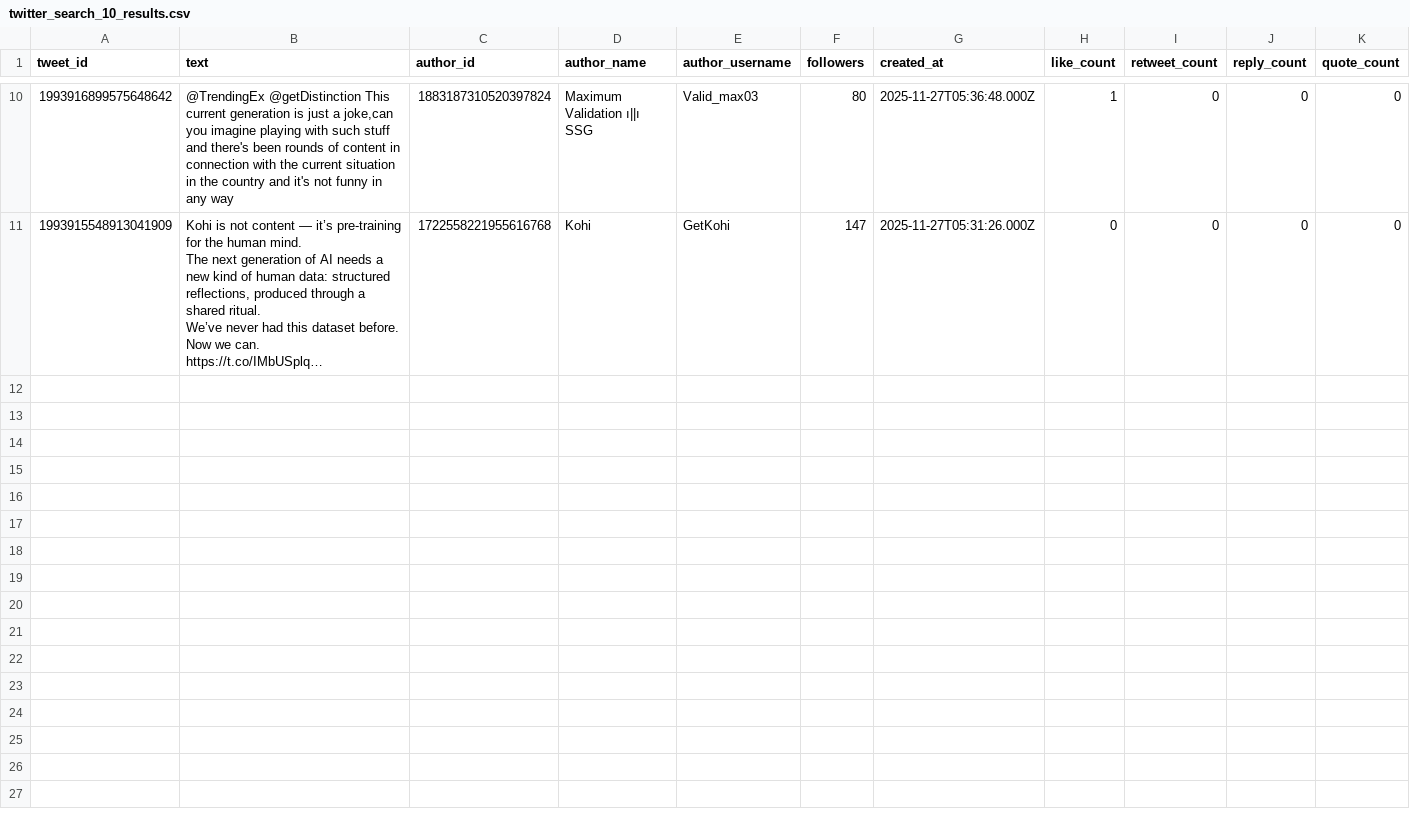
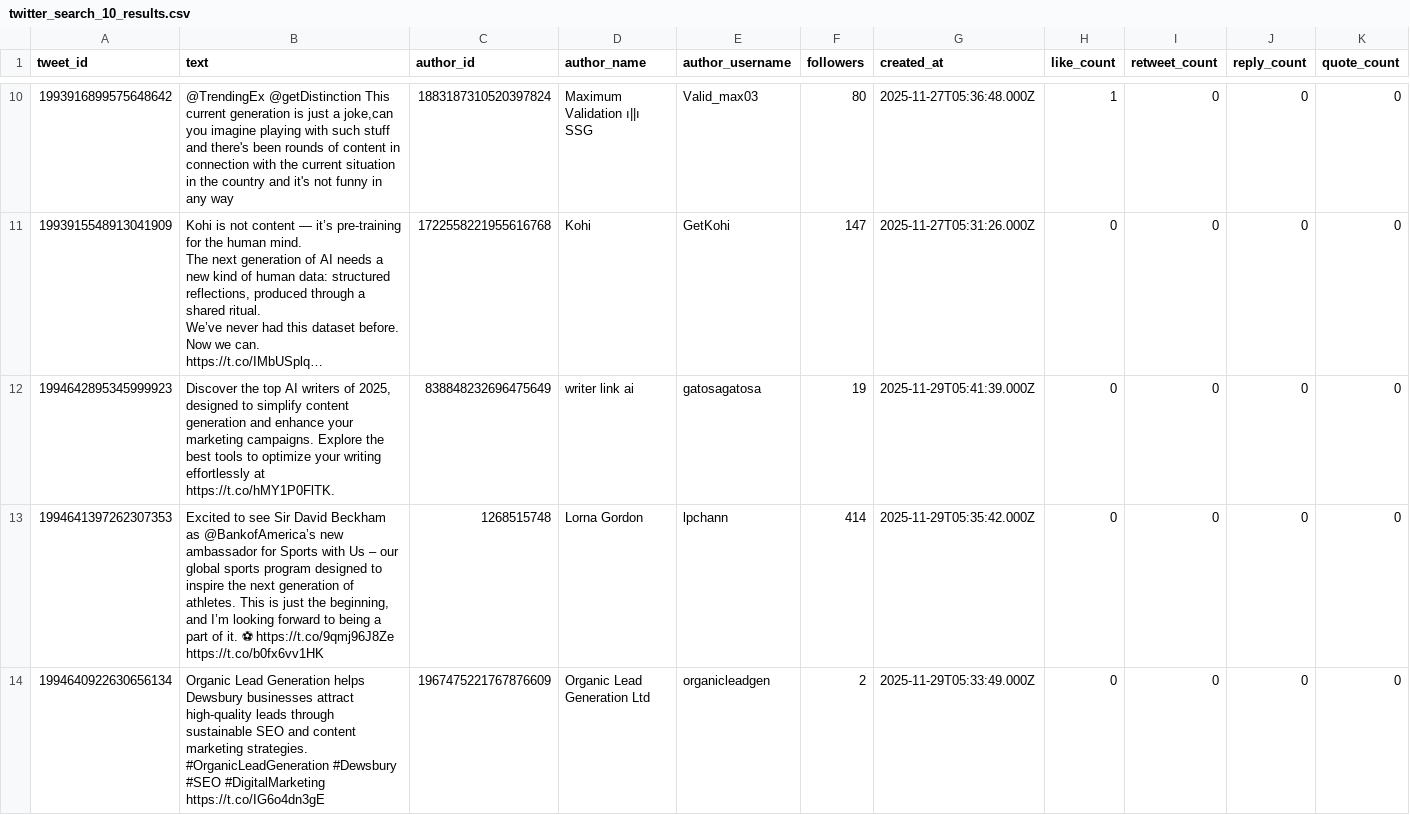
Before and after one commit to Bhanuteja072/AI_Powered_Content_Marketing_Optimizer, a CSV file: data/raw/twitter_search_10_results.csv, drawn as a sheet; only a part is shown, gaps mark what is left out; long unchanged cells end in …; the diff covers the shown part only; the diff names each change by its address in the sheet, - before the commit and + after, or states it on an @@ line.

Commit message:
Updated extraction fields

```diff
--- a/data/raw/twitter_search_10_results.csv
+++ b/data/raw/twitter_search_10_results.csv
+row 12: 1994642895345999923 | Discover the top AI writers of 2025, designed to simplify content generation and enhance your marketing campaigns. Explore the best tools to optimize your writing effortlessly at https://t.co/hMY1P0FlTK. | 838848232696475649 | writer link ai | gatosagatosa | 19 | 2025-11-29T05:41:39.000Z | 0 | 0 | 0 | 0
+row 13: 1994641397262307353 | Excited to see Sir David Beckham as @BankofAmerica’s new ambassador for Sports with Us – our global sports program designed to inspire the next generation of athletes. This is just the beginning, and I’m looking forward to being a part of it. ⚽ https://t.co/9qmj96J8Ze https://t.co/b0fx6vv1HK | 1268515748 | Lorna Gordon | lpchann | 414 | 2025-11-29T05:35:42.000Z | 0 | 0 | 0 | 0
+row 14: 1994640922630656134 | Organic Lead Generation helps Dewsbury businesses attract high-quality leads through sustainable SEO and content marketing strategies. #OrganicLeadGeneration #Dewsbury #SEO #DigitalMarketing https://t.co/IG6o4dn3gE | 1967475221767876609 | Organic Lead Generation Ltd | organicleadgen | 2 | 2025-11-29T05:33:49.000Z | 0 | 0 | 0 | 0
```
Also changed, not shown: 7 added rows elsewhere in this file.
